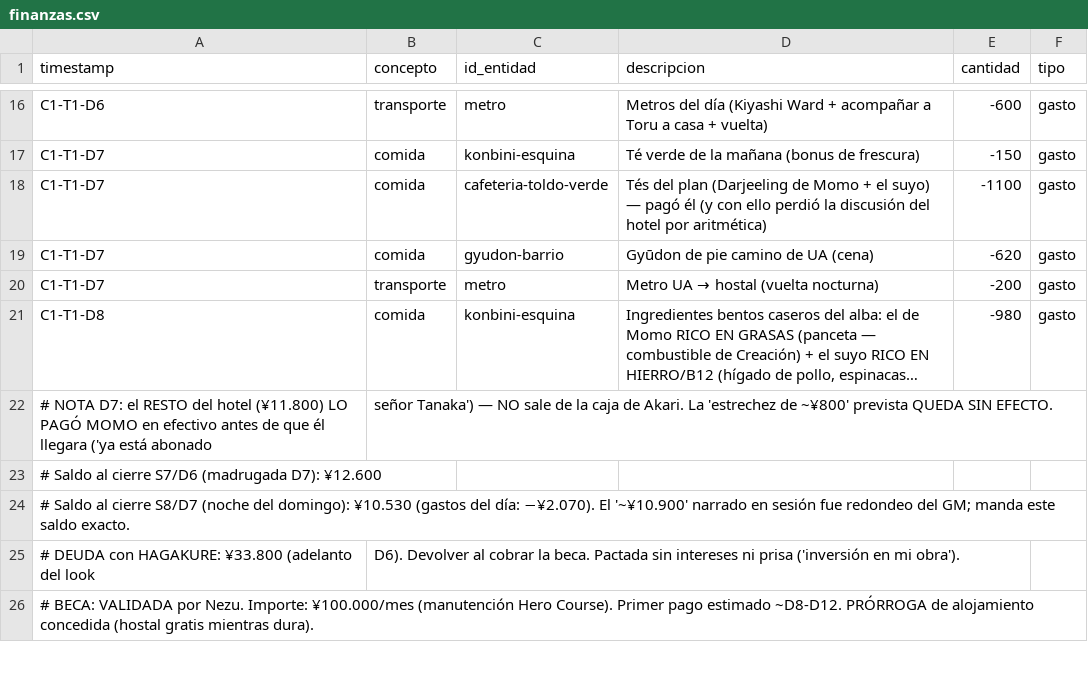
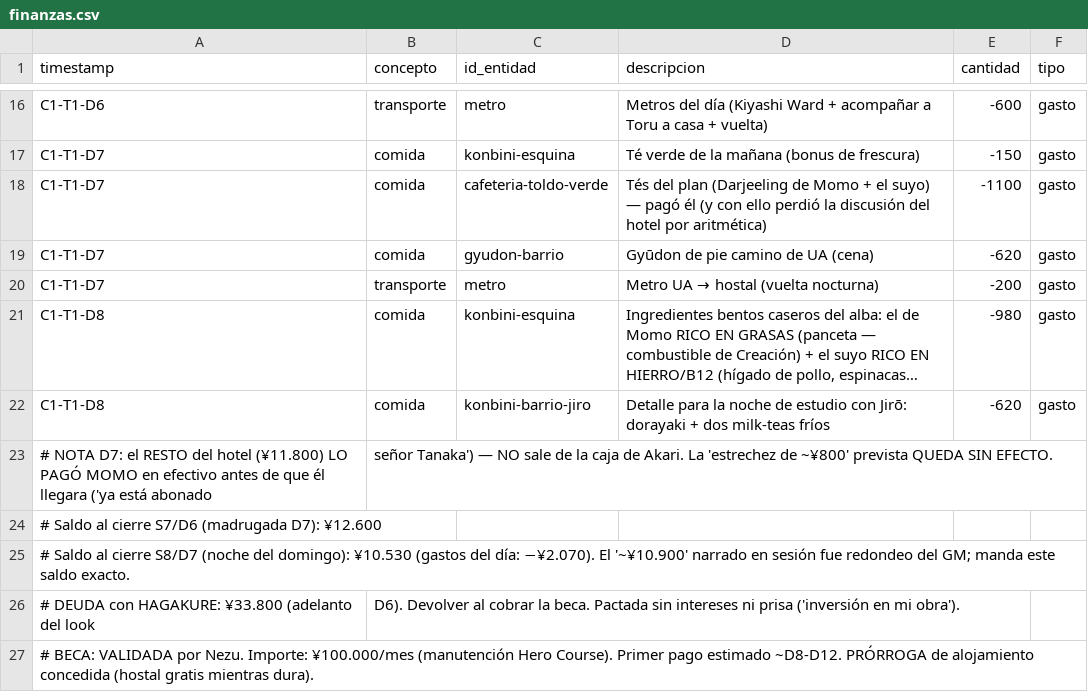
Before and after one commit to linusmandrake/rpg-myheroacademia-pc-pendiente, a CSV file: registros/finanzas.csv, drawn as a sheet; only a part is shown, gaps mark what is left out; long unchanged cells end in …; the diff names each change by its address in the sheet, - before the commit and + after, or states it on an @@ line.

Commit message:
auto-sync 2026-07-03 14:40

```diff
--- a/registros/finanzas.csv
+++ b/registros/finanzas.csv
+row 22: C1-T1-D8 | comida | konbini-barrio-jiro | Detalle para la noche de estudio con Jirō: dorayaki + dos milk-teas fríos | -620 | gasto
```
